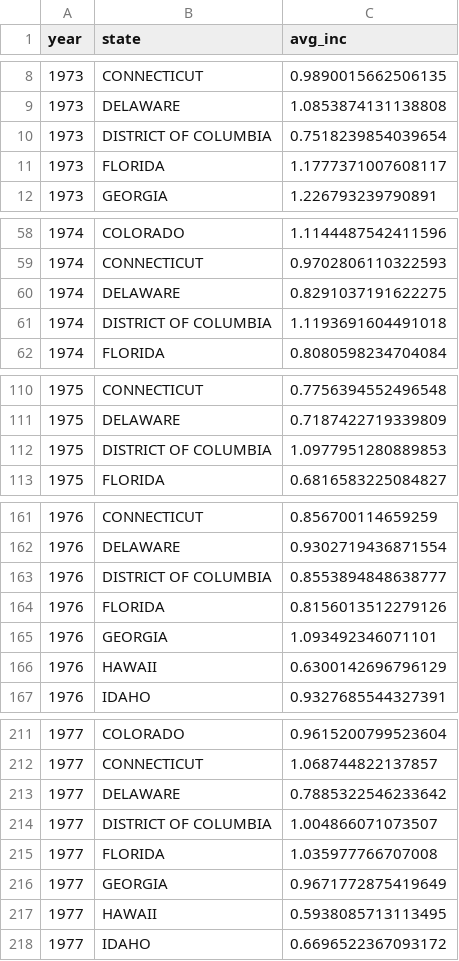
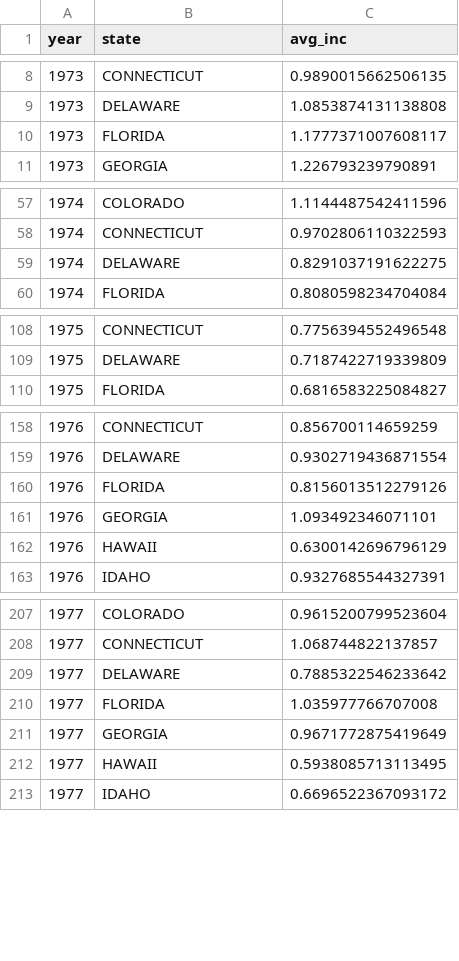
Before and after one commit to ranieri-unimi/bastianin-2022, a CSV file: datasets-clean/avg-income.csv, drawn as a sheet; only a part is shown, gaps mark what is left out; the diff covers the shown part only; the diff names each change by its address in the sheet, - before the commit and + after, or states it on an @@ line.

```diff
--- a/datasets-clean/avg-income.csv
+++ b/datasets-clean/avg-income.csv
-row 10: 1973 | DISTRICT OF COLUMBIA | 0.7518239854039654
-row 61: 1974 | DISTRICT OF COLUMBIA | 1.1193691604491018
-row 112: 1975 | DISTRICT OF COLUMBIA | 1.0977951280889853
-row 163: 1976 | DISTRICT OF COLUMBIA | 0.8553894848638777
-row 214: 1977 | DISTRICT OF COLUMBIA | 1.004866071073507
```
Also changed, not shown: 43 removed rows elsewhere in this file, datasets-clean/gdp-growth-index.csv, datasets-clean/income-index.csv, 10 other files.
